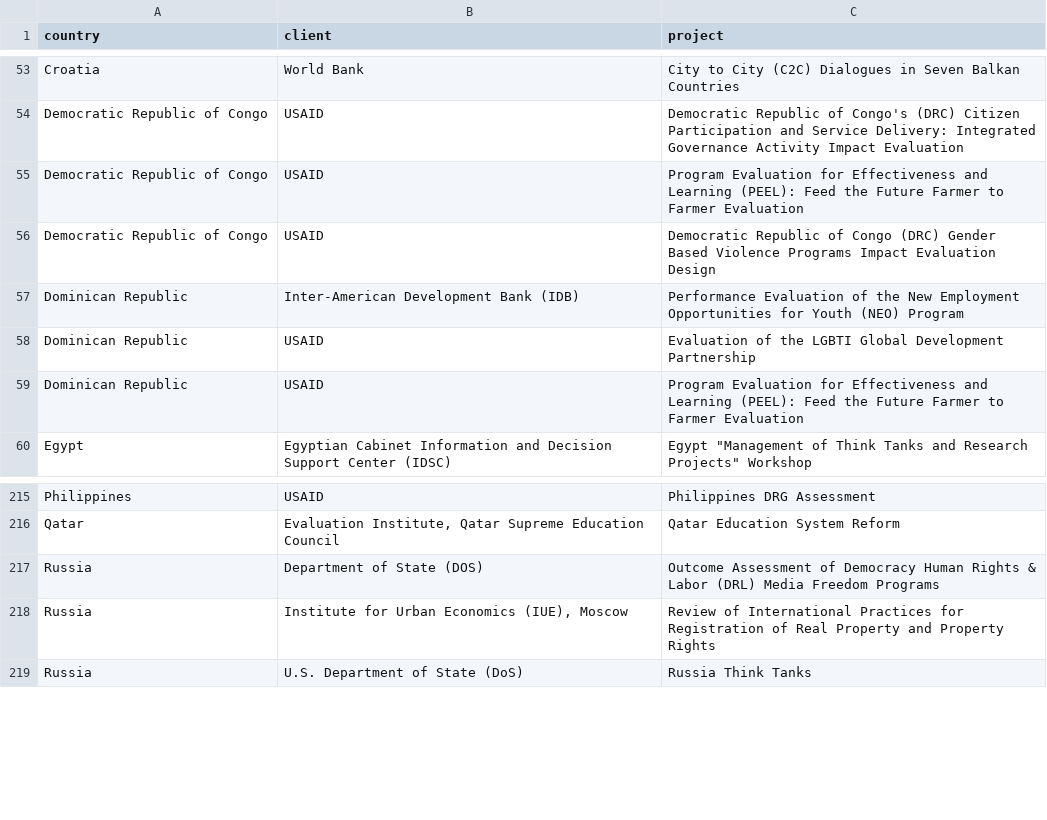
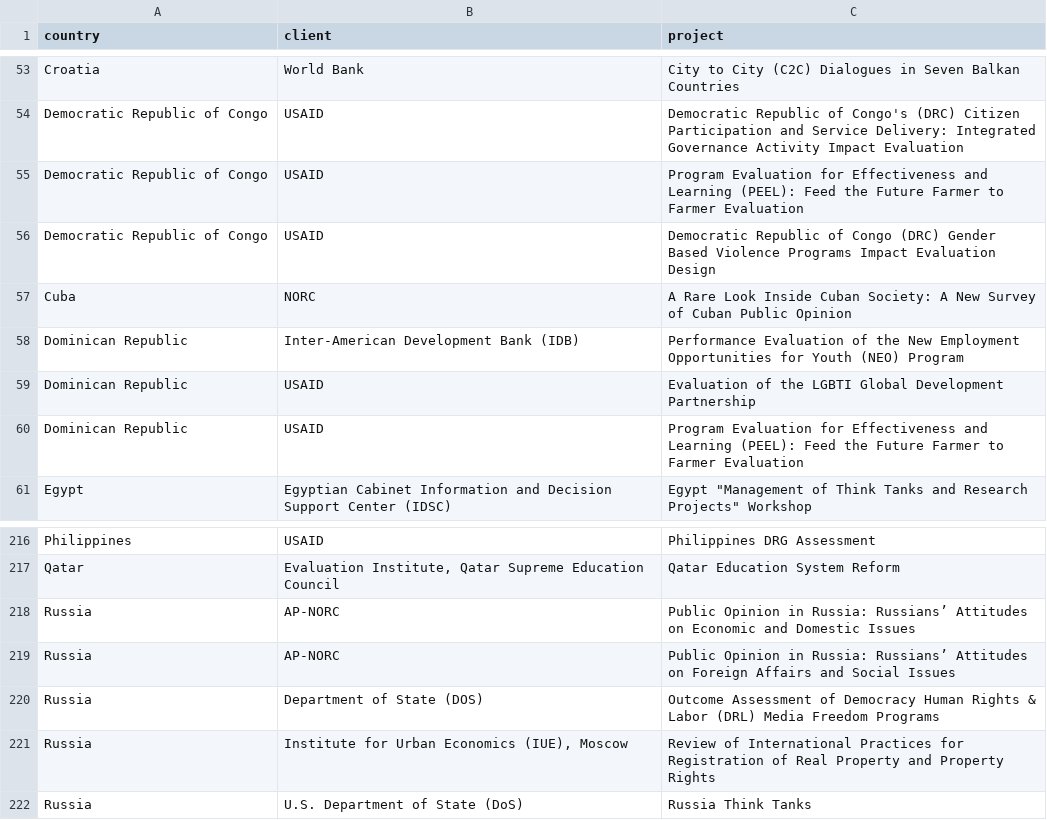
Before and after one commit to kymabramsdesign/norc, a CSV file: specials/chart4/data.csv, drawn as a sheet; only a part is shown, gaps mark what is left out; the diff names each change by its address in the sheet, - before the commit and + after, or states it on an @@ line.

Commit message:
Edits from NORC implemented

```diff
--- a/specials/chart4/data.csv
+++ b/specials/chart4/data.csv
+row 57: Cuba | NORC | A Rare Look Inside Cuban Society: A New Survey of Cuban Public Opinion
+row 218: Russia | AP-NORC | Public Opinion in Russia: Russians’ Attitudes on Economic and Domestic Issues
+row 219: Russia | AP-NORC | Public Opinion in Russia: Russians’ Attitudes on Foreign Affairs and Social Issues
```
Also changed, not shown: 44 other files.
